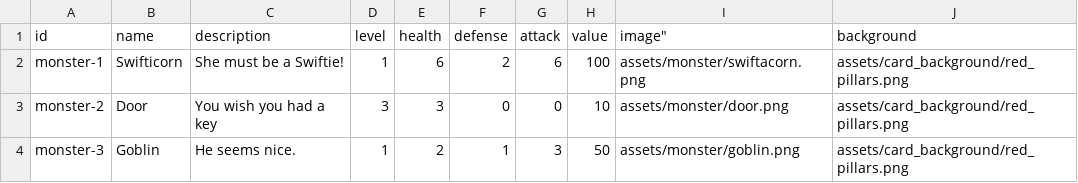
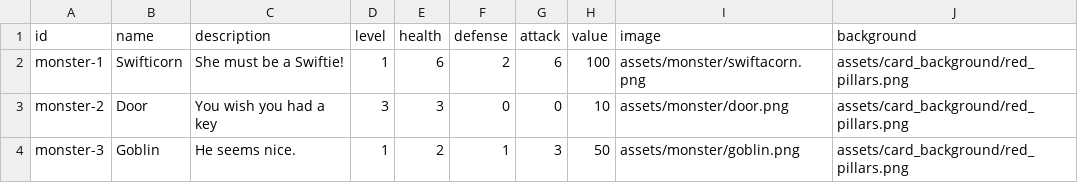
Before and after one commit to wtfgamejam/encounter, a CSV file: sets/csv/monsters.csv, drawn as a sheet.

```diff
--- a/sets/csv/monsters.csv
+++ b/sets/csv/monsters.csv
@@ -1,2 +1,2 @@
-"id","name","description","level","health","defense","attack","value",image","background"
+"id","name","description","level","health","defense","attack","value","image","background"
 "monster-1","Swifticorn","She must be a Swiftie!",1,6,2,6,100,"assets/monster/swiftacorn.png","assets/card_background/red_pillars.png"
```
Also changed, not shown: 2 other files.
